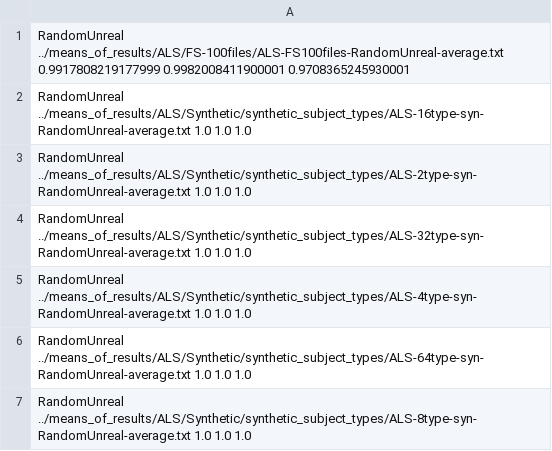
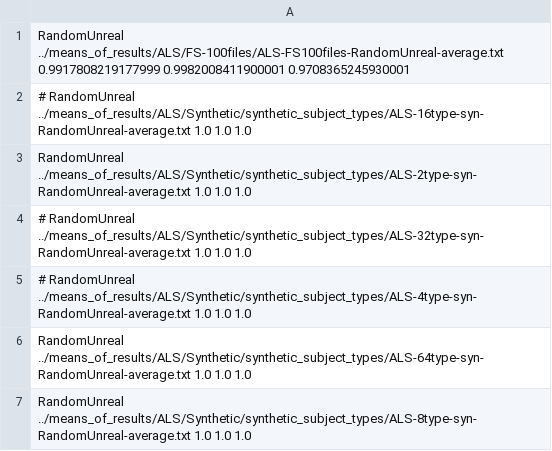
Before and after one commit to big-data-lab-team/paper-reproducibility-collaborative-filtering, a CSV file: data/results/roc/roc_RandomUnreal.csv, drawn as a sheet.

```diff
--- a/data/results/roc/roc_RandomUnreal.csv
+++ b/data/results/roc/roc_RandomUnreal.csv
@@ -1,6 +1,6 @@
 RandomUnreal ../means_of_results/ALS/FS-100files/ALS-FS100files-RandomUnreal-average.txt 0.9917808219177999 0.9982008411900001 0.9708365245930001
-RandomUnreal ../means_of_results/ALS/Synthetic/synthetic_subject_types/ALS-16type-syn-RandomUnreal-average.txt 1.0 1.0 1.0
+# RandomUnreal ../means_of_results/ALS/Synthetic/synthetic_subject_types/ALS-16type-syn-RandomUnreal-average.txt 1.0 1.0 1.0
 RandomUnreal ../means_of_results/ALS/Synthetic/synthetic_subject_types/ALS-2type-syn-RandomUnreal-average.txt 1.0 1.0 1.0
-RandomUnreal ../means_of_results/ALS/Synthetic/synthetic_subject_types/ALS-32type-syn-RandomUnreal-average.txt 1.0 1.0 1.0
-RandomUnreal ../means_of_results/ALS/Synthetic/synthetic_subject_types/ALS-4type-syn-RandomUnreal-average.txt 1.0 1.0 1.0
+# RandomUnreal ../means_of_results/ALS/Synthetic/synthetic_subject_types/ALS-32type-syn-RandomUnreal-average.txt 1.0 1.0 1.0
+# RandomUnreal ../means_of_results/ALS/Synthetic/synthetic_subject_types/ALS-4type-syn-RandomUnreal-average.txt 1.0 1.0 1.0
 RandomUnreal ../means_of_results/ALS/Synthetic/synthetic_subject_types/ALS-64type-syn-RandomUnreal-average.txt 1.0 1.0 1.0
```
Also changed, not shown: data/results/roc/roc_RFNT-L.csv, data/results/roc/roc_RFNT-S.csv, 32 other files.
